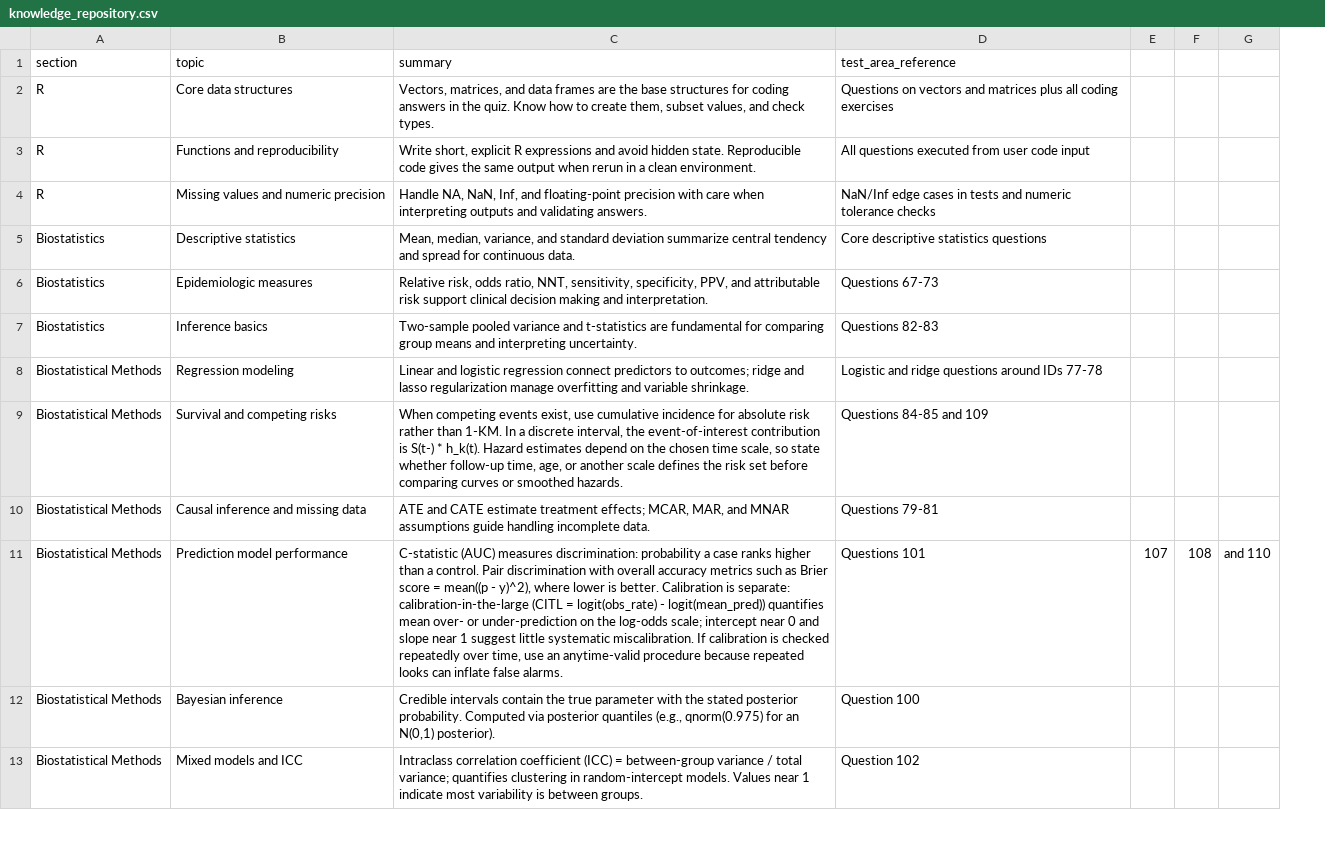
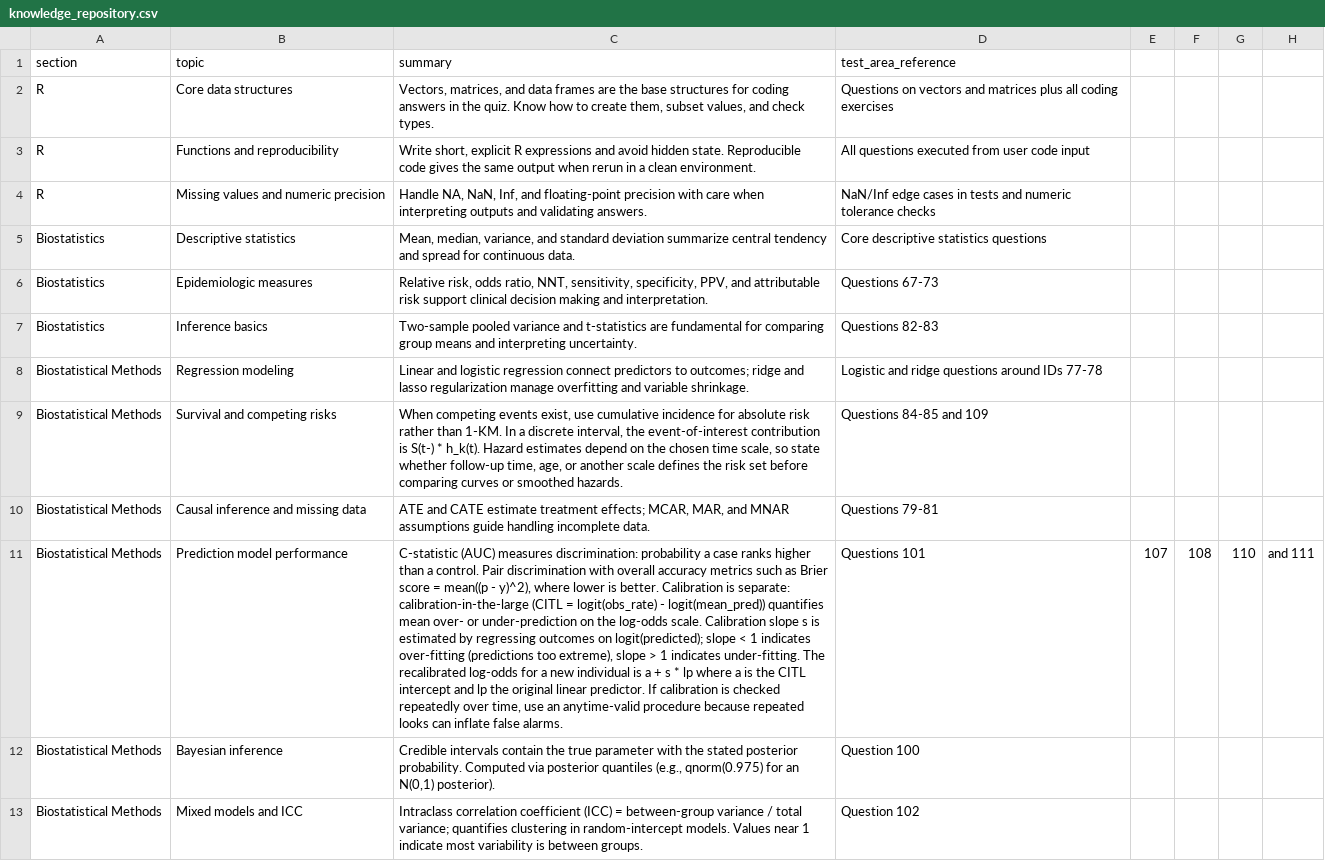
Before and after one commit to JorAlEs/biostatAnki, a CSV file: inst/extdata/knowledge_repository.csv, drawn as a sheet; only a part is shown; removed rows and columns are numbered as before the commit, all else as after; the diff names each change by its address in the sheet, - before the commit and + after, or states it on an @@ line.

```diff
--- a/inst/extdata/knowledge_repository.csv
+++ b/inst/extdata/knowledge_repository.csv
-column G, row 11: and 110
+column G, row 11: 110
+column H, row 11: and 111
-C11 (summary): …the log-odds scale; intercept near 0 and slope near 1 suggest little systematic miscalibration. If calibration…
+C11 (summary): …the log-odds scale. Calibration slope s is estimated by regressing outcomes on logit(predicted); slope < 1 indicates over-fitting (predictions too extreme), slope > 1 indicates under-fitting. The recalibrated log-odds for a new individual is a + s * lp where a is the CITL intercept and lp the original linear predictor. If calibration…
```
Also changed, not shown: inst/extdata/questions.csv, 1 other file.
